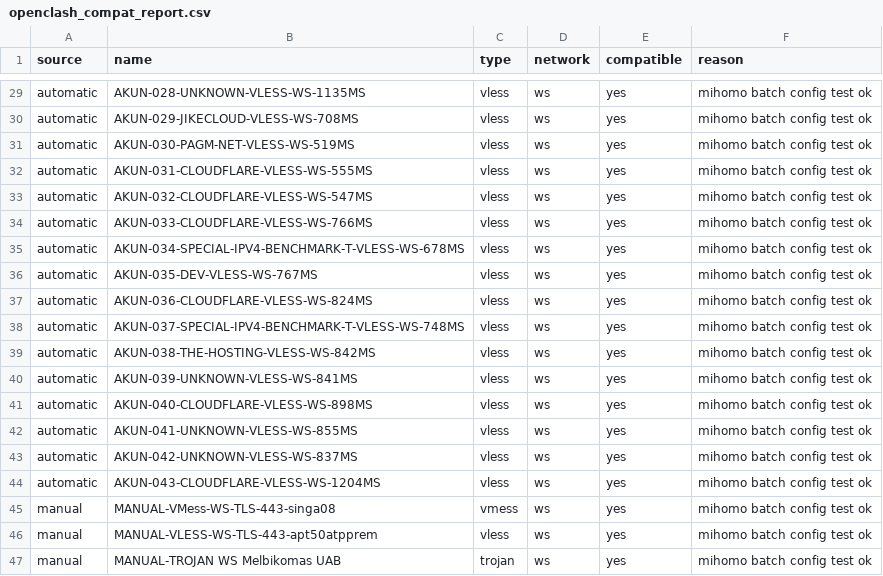
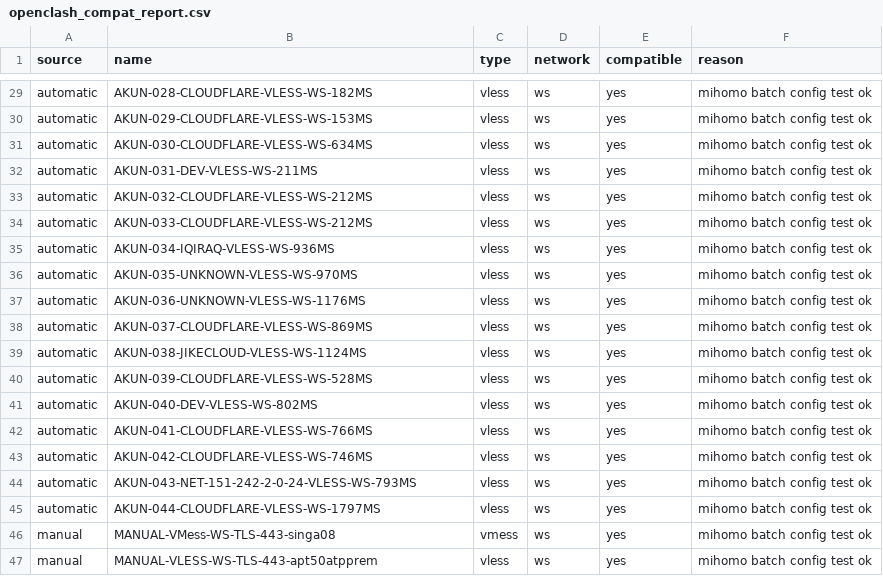
Before and after one commit to adiorany3/AkunYaml, a CSV file: openclash_compat_report.csv, drawn as a sheet; only a part is shown, gaps mark what is left out; the shorter side is filled out with more unchanged rows; addresses are those after the commit; the diff covers the shown part only; the diff names each change by its address in the sheet, - before the commit and + after, or states it on an @@ line.

```diff
--- a/openclash_compat_report.csv
+++ b/openclash_compat_report.csv
-B29 (name): AKUN-028-UNKNOWN-VLESS-WS-1135MS
+B29 (name): AKUN-028-CLOUDFLARE-VLESS-WS-182MS
-B30 (name): AKUN-029-JIKECLOUD-VLESS-WS-708MS
+B30 (name): AKUN-029-CLOUDFLARE-VLESS-WS-153MS
-B31 (name): AKUN-030-PAGM-NET-VLESS-WS-519MS
+B31 (name): AKUN-030-CLOUDFLARE-VLESS-WS-634MS
-B32 (name): AKUN-031-CLOUDFLARE-VLESS-WS-555MS
+B32 (name): AKUN-031-DEV-VLESS-WS-211MS
-B33 (name): AKUN-032-CLOUDFLARE-VLESS-WS-547MS
+B33 (name): AKUN-032-CLOUDFLARE-VLESS-WS-212MS
-B34 (name): AKUN-033-CLOUDFLARE-VLESS-WS-766MS
+B34 (name): AKUN-033-CLOUDFLARE-VLESS-WS-212MS
-B35 (name): AKUN-034-SPECIAL-IPV4-BENCHMARK-T-VLESS-WS-678MS
+B35 (name): AKUN-034-IQIRAQ-VLESS-WS-936MS
-B36 (name): AKUN-035-DEV-VLESS-WS-767MS
+B36 (name): AKUN-035-UNKNOWN-VLESS-WS-970MS
+row 37: automatic | AKUN-036-UNKNOWN-VLESS-WS-1176MS | vless | ws | yes | mihomo batch config test ok
-B38 (name): AKUN-036-CLOUDFLARE-VLESS-WS-824MS
+B38 (name): AKUN-037-CLOUDFLARE-VLESS-WS-869MS
-B39 (name): AKUN-037-SPECIAL-IPV4-BENCHMARK-T-VLESS-WS-748MS
+B39 (name): AKUN-038-JIKECLOUD-VLESS-WS-1124MS
-B40 (name): AKUN-038-THE-HOSTING-VLESS-WS-842MS
+B40 (name): AKUN-039-CLOUDFLARE-VLESS-WS-528MS
-B41 (name): AKUN-039-UNKNOWN-VLESS-WS-841MS
+B41 (name): AKUN-040-DEV-VLESS-WS-802MS
-B42 (name): AKUN-040-CLOUDFLARE-VLESS-WS-898MS
+B42 (name): AKUN-041-CLOUDFLARE-VLESS-WS-766MS
-B43 (name): AKUN-041-UNKNOWN-VLESS-WS-855MS
+B43 (name): AKUN-042-CLOUDFLARE-VLESS-WS-746MS
-B44 (name): AKUN-042-UNKNOWN-VLESS-WS-837MS
+B44 (name): AKUN-043-NET-151-242-2-0-24-VLESS-WS-793MS
-B45 (name): AKUN-043-CLOUDFLARE-VLESS-WS-1204MS
+B45 (name): AKUN-044-CLOUDFLARE-VLESS-WS-1797MS
```
Also changed, not shown: 27 edited cells elsewhere in this file, urltest_report.csv, 16 other files.
